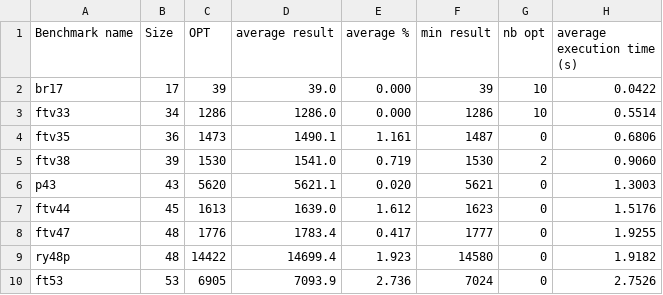
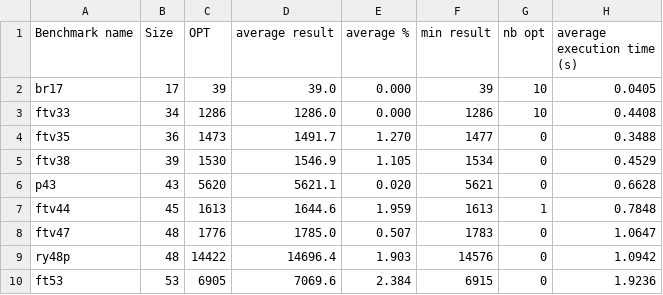
Before and after one commit to ahmedmokeddem/tsp, a CSV file: Heuristics/results/RAI_Benchmarks_MAX_200_nodes.csv, drawn as a sheet; only a part is shown; the diff covers the shown part only.

Commit message:
Modified Greedy Heuristic

```diff
--- a/Heuristics/results/RAI_Benchmarks_MAX_200_nodes.csv
+++ b/Heuristics/results/RAI_Benchmarks_MAX_200_nodes.csv
@@ -1,10 +1,10 @@
 Benchmark name,Size,OPT,average result,average %,min result,nb opt,average execution time (s)
-br17,17,39,39.0,0.000,39,10,0.0422
-ftv33,34,1286,1286.0,0.000,1286,10,0.5514
-ftv35,36,1473,1490.1,1.161,1487,0,0.6806
-ftv38,39,1530,1541.0,0.719,1530,2,0.9060
-p43,43,5620,5621.1,0.020,5621,0,1.3003
-ftv44,45,1613,1639.0,1.612,1623,0,1.5176
-ftv47,48,1776,1783.4,0.417,1777,0,1.9255
-ry48p,48,14422,14699.4,1.923,14580,0,1.9182
-ft53,53,6905,7093.9,2.736,7024,0,2.7526
+br17,17,39,39.0,0.000,39,10,0.0405
+ftv33,34,1286,1286.0,0.000,1286,10,0.4408
+ftv35,36,1473,1491.7,1.270,1477,0,0.3488
+ftv38,39,1530,1546.9,1.105,1534,0,0.4529
+p43,43,5620,5621.1,0.020,5621,0,0.6628
+ftv44,45,1613,1644.6,1.959,1613,1,0.7848
+ftv47,48,1776,1785.0,0.507,1783,0,1.0647
+ry48p,48,14422,14696.4,1.903,14576,0,1.0942
+ft53,53,6905,7069.6,2.384,6915,0,1.9236
```
Also changed, not shown: 4 removed rows and 8 edited cells elsewhere in this file, Heuristics/results/Greedy_Benchmarks_MAX_200_nodes.csv, 4 other files.
